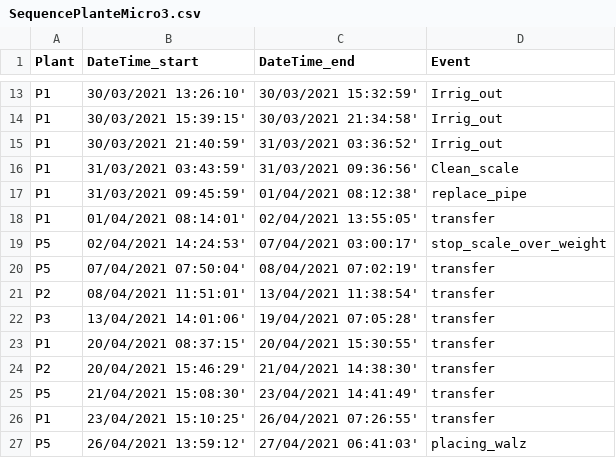
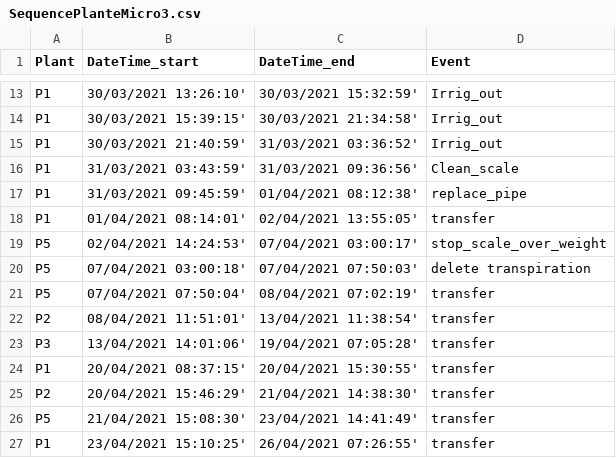
Before and after one commit to PalmStudio/Biophysics_database_palm, a CSV file: 00-data/scenario_sequence/SequencePlanteMicro3.csv, drawn as a sheet; only a part is shown, gaps mark what is left out; the shorter side is filled out with more unchanged rows.

```diff
--- a/00-data/scenario_sequence/SequencePlanteMicro3.csv
+++ b/00-data/scenario_sequence/SequencePlanteMicro3.csv
@@ -19,2 +19,3 @@ P1;01/04/2021 08:14:01';02/04/2021 13:55:05';transfer
 P5;02/04/2021 14:24:53';07/04/2021 03:00:17';stop_scale_over_weight
+P5;07/04/2021 03:00:18';07/04/2021 07:50:03';delete transpiration
 P5;07/04/2021 07:50:04';08/04/2021 07:02:19';transfer
```
Also changed, not shown: 06-transpiration/plant_sequence_delayed_corrected.csv, 5 other files.
